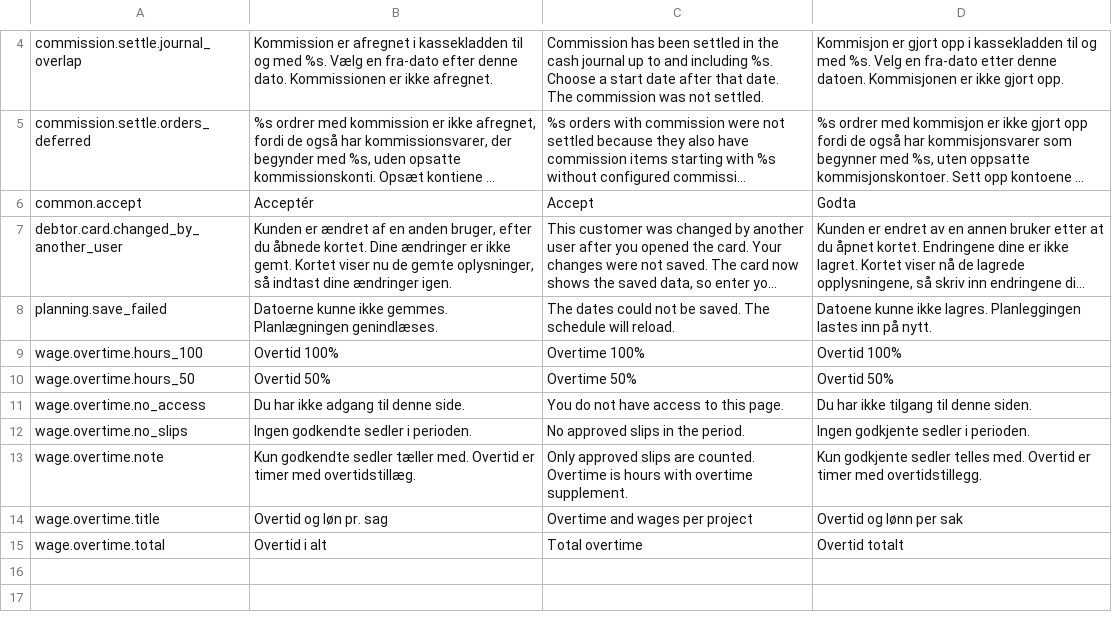
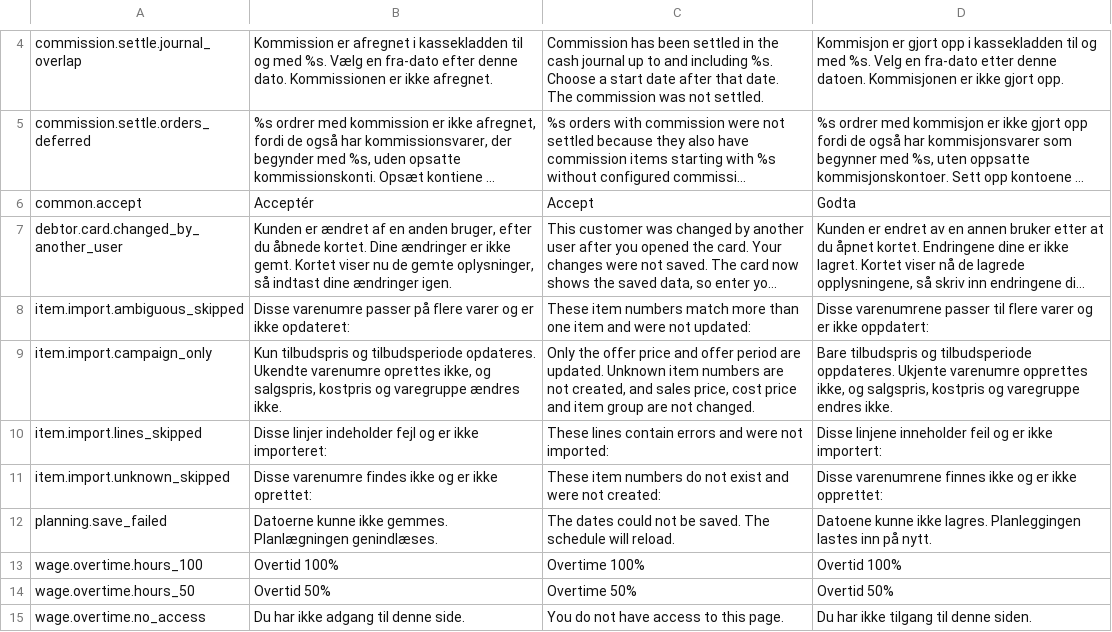
Before and after one commit to DANOSOFT/saldi, a TSV file: importfiler/tekster_keyed.tsv, drawn as a sheet; only a part is shown, gaps mark what is left out; the shorter side is filled out with more unchanged rows; long unchanged cells end in …; the diff names each change by its address in the sheet, - before the commit and + after, or states it on an @@ line.

Commit message:
Item import: campaign prices and periods (HML Black Week) (#1148)

```diff
--- a/importfiler/tekster_keyed.tsv
+++ b/importfiler/tekster_keyed.tsv
+row 8: item.import.ambiguous_skipped | Disse varenumre passer på flere varer og er ikke opdateret: | These item numbers match more than one item and were not updated: | Disse varenumrene passer til flere varer og er ikke oppdatert:
+row 9: item.import.campaign_only | Kun tilbudspris og tilbudsperiode opdateres. Ukendte varenumre oprettes ikke, og salgspris, kostpris og varegruppe ændres ikke. | Only the offer price and offer period are updated. Unknown item numbers are not created, and sales price, cost price and item group are not changed. | Bare tilbudspris og tilbudsperiode oppdateres. Ukjente varenumre opprettes ikke, og salgspris, kostpris og varegruppe endres ikke.
+row 10: item.import.lines_skipped | Disse linjer indeholder fejl og er ikke importeret: | These lines contain errors and were not imported: | Disse linjene inneholder feil og er ikke importert:
+row 11: item.import.unknown_skipped | Disse varenumre findes ikke og er ikke oprettet: | These item numbers do not exist and were not created: | Disse varenumrene finnes ikke og er ikke opprettet:
```
Also changed, not shown: 5 other files.
